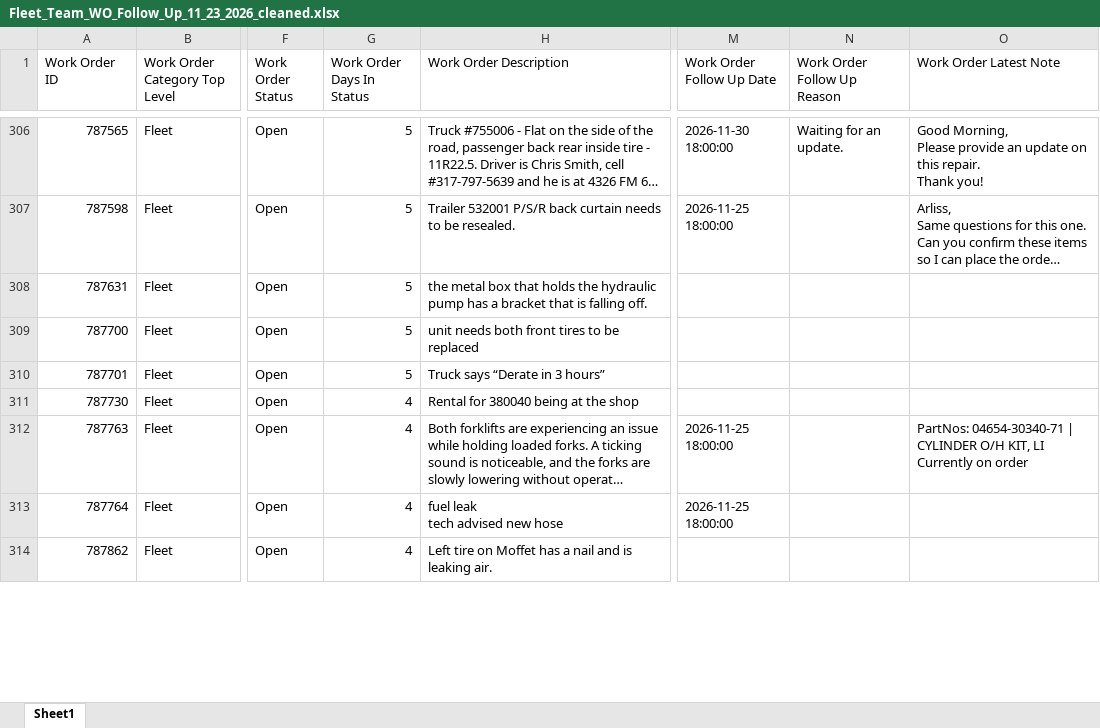
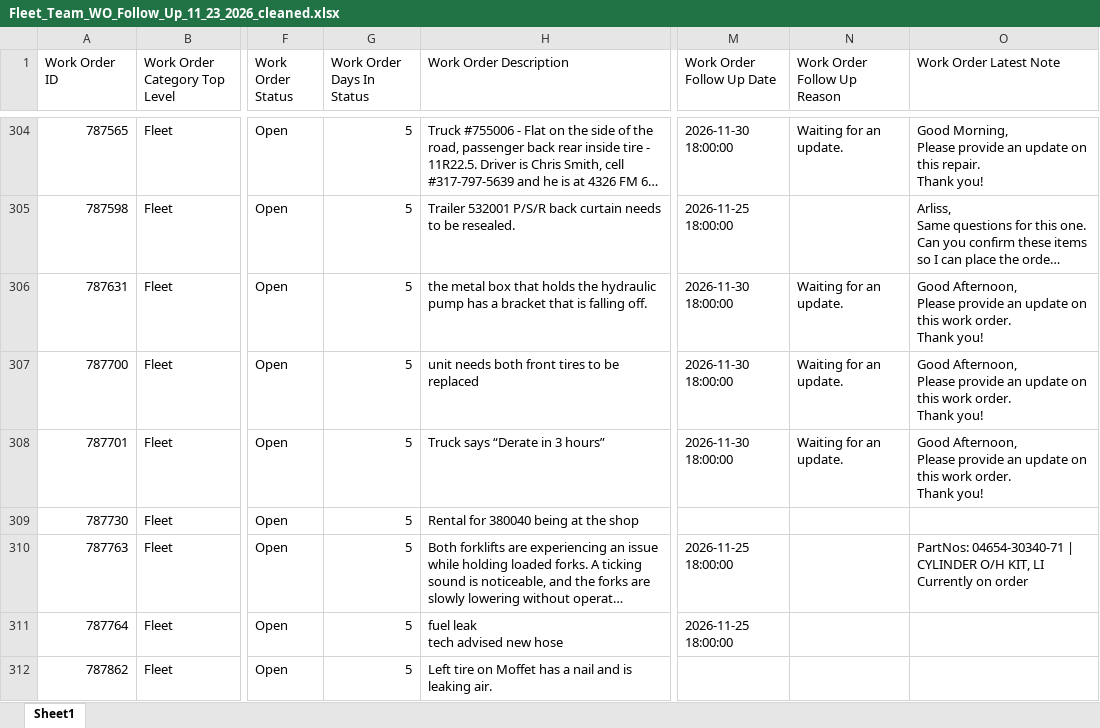
Before and after one commit to julianchetlange-svg/Fleet-WO-Follow-Up, an Excel workbook: Fleet_Team_WO_Follow_Up_11_23_2026_cleaned.xlsx, sheet Sheet1, drawn as a sheet; only a part is shown, gaps mark what is left out; long unchanged cells end in …; values as stored, in another font and other column widths than the file's, no borders; addresses are those after the commit; ↵ is a line break in a cell; the diff covers the shown part only; the diff names each change by its address in the sheet, - before the commit and + after, or states it on an @@ line.

```diff
--- a/Fleet_Team_WO_Follow_Up_11_23_2026_cleaned.xlsx (sheet Sheet1)
+++ b/Fleet_Team_WO_Follow_Up_11_23_2026_cleaned.xlsx (sheet Sheet1)
-M306:M308 (Work Order Follow Up Date): (empty)
+M306:M308 (Work Order Follow Up Date): 2026-11-30 18:00:00
-N306:N308 (Work Order Follow Up Reason): (empty)
+N306:N308 (Work Order Follow Up Reason): Waiting for an update.
-O306:O308 (Work Order Latest Note): (empty)
+O306:O308 (Work Order Latest Note): Good Afternoon, ↵ Please provide an update on this work order. ↵ Thank you!
-G309:G312 (Work Order Days In Status): 4
+G309:G312 (Work Order Days In Status): 5
```
Also changed, not shown: 31 added rows, 32 removed rows and 185 edited cells elsewhere in this sheet.
